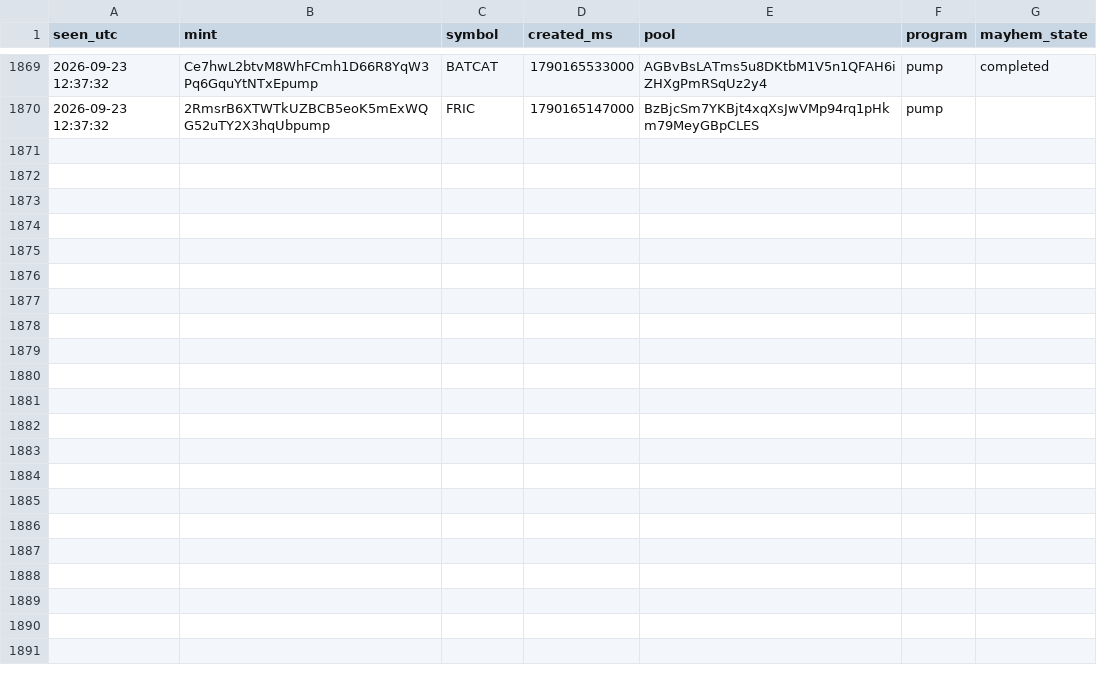
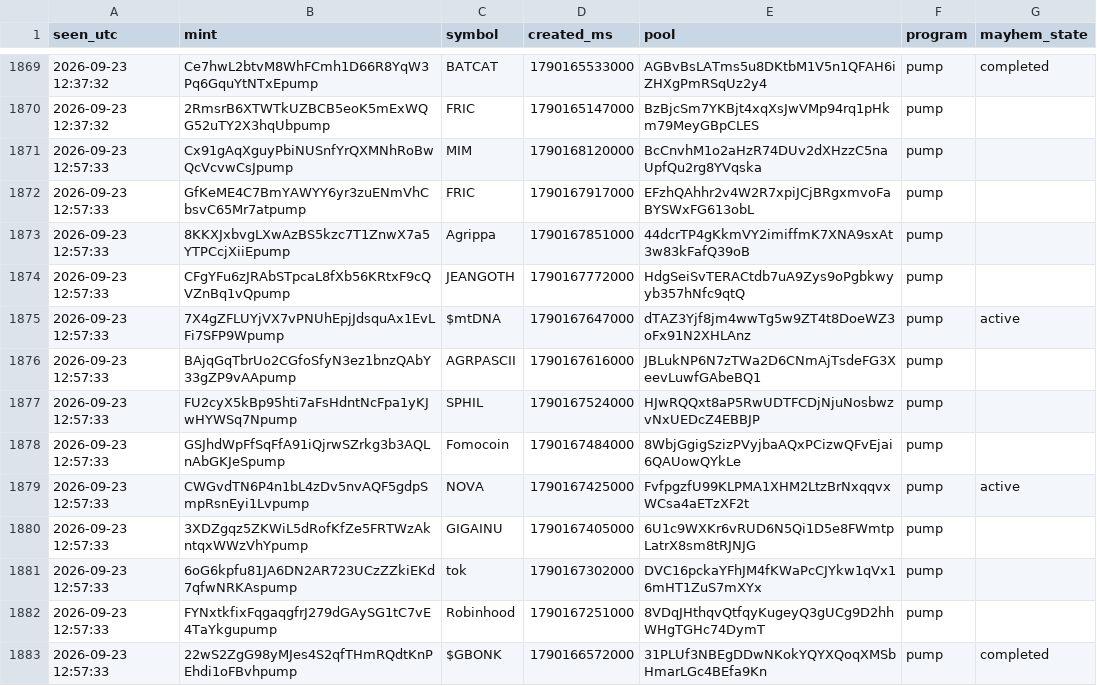
Before and after one commit to farazcheemaDev/forexbot, a CSV file: logs/meme_graduates.csv, drawn as a sheet; only a part is shown, gaps mark what is left out.

```diff
--- a/logs/meme_graduates.csv
+++ b/logs/meme_graduates.csv
@@ -1870 +1870,14 @@ seen_utc,mint,symbol,created_ms,pool,program,mayhem_state
 2026-09-23 12:37:32,2RmsrB6XTWTkUZBCB5eoK5mExWQG52uTY2X3hqUbpump,FRIC,1790165147000,BzBjcSm7YKBjt4xqXsJwVMp94rq1pHkm79MeyGBpCLES,pump,
+2026-09-23 12:57:33,Cx91gAqXguyPbiNUSnfYrQXMNhRoBwQcVcvwCsJpump,MIM,1790168120000,BcCnvhM1o2aHzR74DUv2dXHzzC5naUpfQu2rg8YVqska,pump,
+2026-09-23 12:57:33,GfKeME4C7BmYAWYY6yr3zuENmVhCbsvC65Mr7atpump,FRIC,1790167917000,EFzhQAhhr2v4W2R7xpiJCjBRgxmvoFaBYSWxFG613obL,pump,
+2026-09-23 12:57:33,8KKXJxbvgLXwAzBS5kzc7T1ZnwX7a5YTPCcjXiiEpump,Agrippa,1790167851000,44dcrTP4gKkmVY2imiffmK7XNA9sxAt3w83kFafQ39oB,pump,
+2026-09-23 12:57:33,CFgYFu6zJRAbSTpcaL8fXb56KRtxF9cQVZnBq1vQpump,JEANGOTH,1790167772000,HdgSeiSvTERACtdb7uA9Zys9oPgbkwyyb357hNfc9qtQ,pump,
+2026-09-23 12:57:33,7X4gZFLUYjVX7vPNUhEpjJdsquAx1EvLFi7SFP9Wpump,$mtDNA,1790167647000,dTAZ3Yjf8jm4wwTg5w9ZT4t8DoeWZ3oFx91N2XHLAnz,pump,active
+2026-09-23 12:57:33,BAjqGqTbrUo2CGfoSfyN3ez1bnzQAbY33gZP9vAApump,AGRPASCII,1790167616000,JBLukNP6N7zTWa2D6CNmAjTsdeFG3XeevLuwfGAbeBQ1,pump,
+2026-09-23 12:57:33,FU2cyX5kBp95hti7aFsHdntNcFpa1yKJwHYWSq7Npump,SPHIL,1790167524000,HJwRQQxt8aP5RwUDTFCDjNjuNosbwzvNxUEDcZ4EBBJP,pump,
+2026-09-23 12:57:33,GSJhdWpFfSqFfA91iQjrwSZrkg3b3AQLnAbGKJeSpump,Fomocoin,1790167484000,8WbjGgigSzizPVyjbaAQxPCizwQFvEjai6QAUowQYkLe,pump,
+2026-09-23 12:57:33,CWGvdTN6P4n1bL4zDv5nvAQF5gdpSmpRsnEyi1Lvpump,NOVA,1790167425000,FvfpgzfU99KLPMA1XHM2LtzBrNxqqvxWCsa4aETzXF2t,pump,active
+2026-09-23 12:57:33,3XDZgqz5ZKWiL5dRofKfZe5FRTWzAkntqxWWzVhYpump,GIGAINU,1790167405000,6U1c9WXKr6vRUD6N5Qi1D5e8FWmtpLatrX8sm8tRJNJG,pump,
+2026-09-23 12:57:33,6oG6kpfu81JA6DN2AR723UCzZZkiEKd7qfwNRKAspump,tok,1790167302000,DVC16pckaYFhJM4fKWaPcCJYkw1qVx16mHT1ZuS7mXYx,pump,
+2026-09-23 12:57:33,FYNxtkfixFqgaqgfrJ279dGAySG1tC7vE4TaYkgupump,Robinhood,1790167251000,8VDqJHthqvQtfqyKugeyQ3gUCg9D2hhWHgTGHc74DymT,pump,
+2026-09-23 12:57:33,22wS2ZgG98yMJes4S2qfTHmRQdtKnPEhdi1oFBvhpump,$GBONK,1790166572000,31PLUf3NBEgDDwNKokYQYXQoqXMSbHmarLGc4BEfa9Kn,pump,completed
```
Also changed, not shown: 1 other file.
